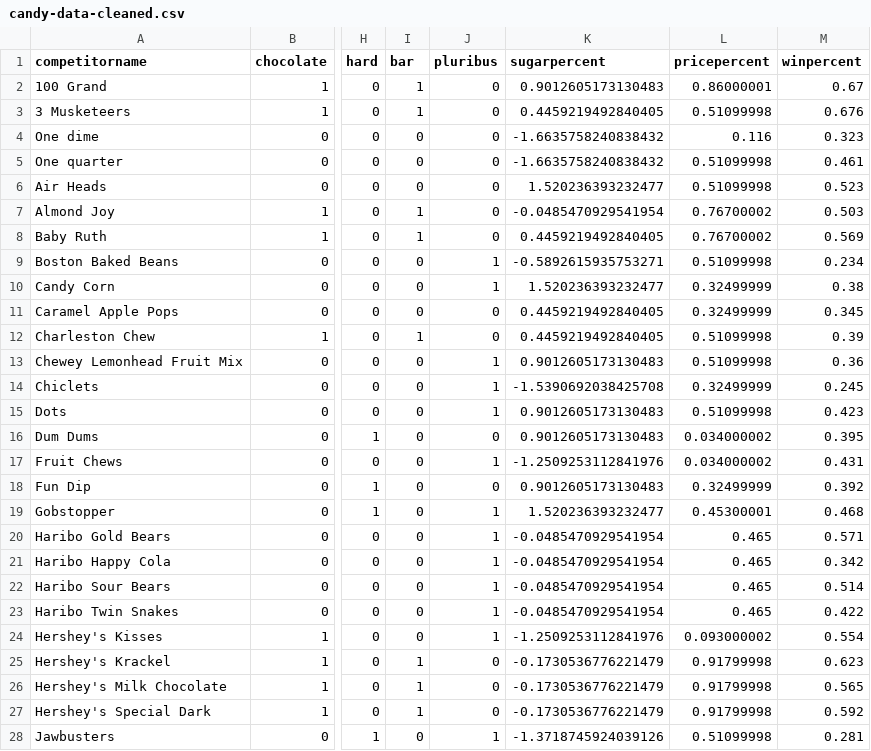
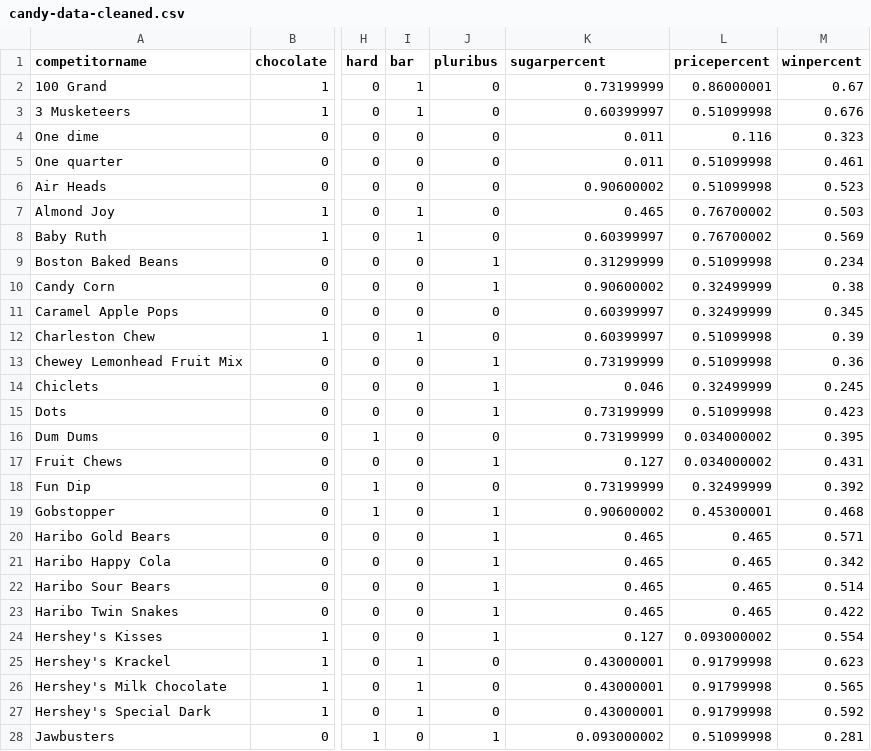
Before and after one commit to jkondek1/candy_case_study, a CSV file: data/candy-data-cleaned.csv, drawn as a sheet; only a part is shown, gaps mark what is left out; the diff covers the shown part only; the diff names each change by its address in the sheet, - before the commit and + after, or states it on an @@ line.

```diff
--- a/data/candy-data-cleaned.csv
+++ b/data/candy-data-cleaned.csv
-K2 (sugarpercent): 0.9012605173130483
+K2 (sugarpercent): 0.73199999
-K3 (sugarpercent): 0.4459219492840405
+K3 (sugarpercent): 0.60399997
-K4:K5 (sugarpercent): -1.6635758240838432
+K4:K5 (sugarpercent): 0.011
-K6 (sugarpercent): 1.520236393232477
+K6 (sugarpercent): 0.90600002
-K7 (sugarpercent): -0.0485470929541954
+K7 (sugarpercent): 0.465
-K8 (sugarpercent): 0.4459219492840405
+K8 (sugarpercent): 0.60399997
-K9 (sugarpercent): -0.5892615935753271
+K9 (sugarpercent): 0.31299999
-K10 (sugarpercent): 1.520236393232477
+K10 (sugarpercent): 0.90600002
-K11:K12 (sugarpercent): 0.4459219492840405
+K11:K12 (sugarpercent): 0.60399997
-K13 (sugarpercent): 0.9012605173130483
+K13 (sugarpercent): 0.73199999
-K14 (sugarpercent): -1.5390692038425708
+K14 (sugarpercent): 0.046
-K15:K16 (sugarpercent): 0.9012605173130483
+K15:K16 (sugarpercent): 0.73199999
-K17 (sugarpercent): -1.2509253112841976
+K17 (sugarpercent): 0.127
-K18 (sugarpercent): 0.9012605173130483
+K18 (sugarpercent): 0.73199999
-K19 (sugarpercent): 1.520236393232477
+K19 (sugarpercent): 0.90600002
-K20:K23 (sugarpercent): -0.0485470929541954
+K20:K23 (sugarpercent): 0.465
-K24 (sugarpercent): -1.2509253112841976
+K24 (sugarpercent): 0.127
-K25:K27 (sugarpercent): -0.1730536776221479
+K25:K27 (sugarpercent): 0.43000001
-K28 (sugarpercent): -1.3718745924039126
+K28 (sugarpercent): 0.093000002
```
Also changed, not shown: 58 edited cells elsewhere in this file, 9 other files.
